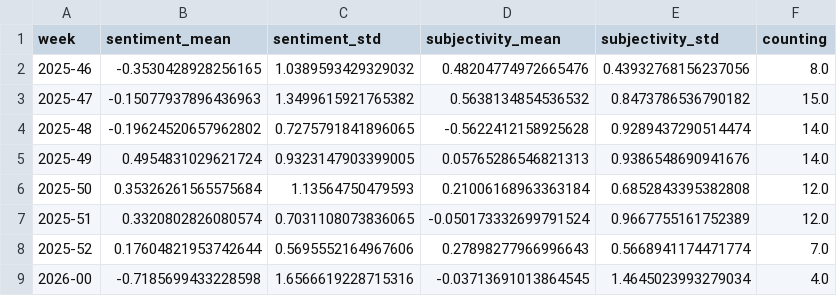
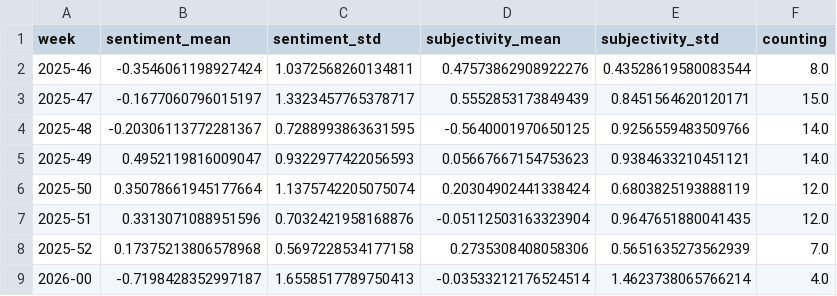
Before and after one commit to Leoniews/russianExtremes, a CSV file: csv/sentiments_weeks.csv, drawn as a sheet; only a part is shown; the diff covers the shown part only.

```diff
--- a/csv/sentiments_weeks.csv
+++ b/csv/sentiments_weeks.csv
@@ -1,9 +1,9 @@
 week,sentiment_mean,sentiment_std,subjectivity_mean,subjectivity_std,counting
-2025-46,-0.3530428928256165,1.0389593429329032,0.48204774972665476,0.43932768156237056,8.0
-2025-47,-0.15077937896436963,1.3499615921765382,0.5638134854536532,0.8473786536790182,15.0
-2025-48,-0.19624520657962802,0.7275791841896065,-0.5622412158925628,0.9289437290514474,14.0
-2025-49,0.4954831029621724,0.9323147903399005,0.05765286546821313,0.9386548690941676,14.0
-2025-50,0.35326261565575684,1.13564750479593,0.21006168963363184,0.6852843395382808,12.0
-2025-51,0.3320802826080574,0.7031108073836065,-0.050173332699791524,0.9667755161752389,12.0
-2025-52,0.17604821953742644,0.5695552164967606,0.27898277966996643,0.5668941174471774,7.0
-2026-00,-0.7185699433228598,1.6566619228715316,-0.03713691013864545,1.4645023993279034,4.0
+2025-46,-0.3546061198927424,1.0372568260134811,0.47573862908922276,0.43528619580083544,8.0
+2025-47,-0.1677060796015197,1.3323457765378717,0.5552853173849439,0.8451564620120171,15.0
+2025-48,-0.20306113772281367,0.7288993863631595,-0.5640001970650125,0.9256559483509766,14.0
+2025-49,0.4952119816009047,0.9322977422056593,0.05667667154753623,0.9384633210451121,14.0
+2025-50,0.35078661945177664,1.1375742205075074,0.20304902441338424,0.6803825193888119,12.0
+2025-51,0.3313071088951596,0.7032421958168876,-0.05112503163323904,0.9647651880041435,12.0
+2025-52,0.17375213806578968,0.5697228534177158,0.2735308408058306,0.5651635273562939,7.0
+2026-00,-0.7198428352997187,1.6558517789750413,-0.03533212176524514,1.4623738065766214,4.0
```
Also changed, not shown: 1 added row and 131 edited cells elsewhere in this file, csv/sentiments_days.csv, csv/sentiments_locations.csv, 4 other files.
